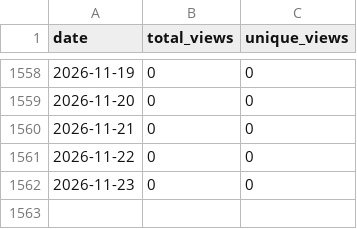
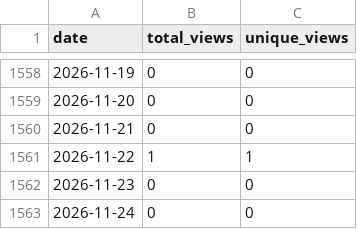
Before and after one commit to wumphlett/COMP-3270, a CSV file: .traffic/views.csv, drawn as a sheet; only a part is shown, gaps mark what is left out.

```diff
--- a/.traffic/views.csv
+++ b/.traffic/views.csv
@@ -1560,3 +1560,4 @@ date,total_views,unique_views
 2026-11-21,0,0
-2026-11-22,0,0
+2026-11-22,1,1
 2026-11-23,0,0
+2026-11-24,0,0
```
Also changed, not shown: .traffic/clones.csv, 3 other files.
